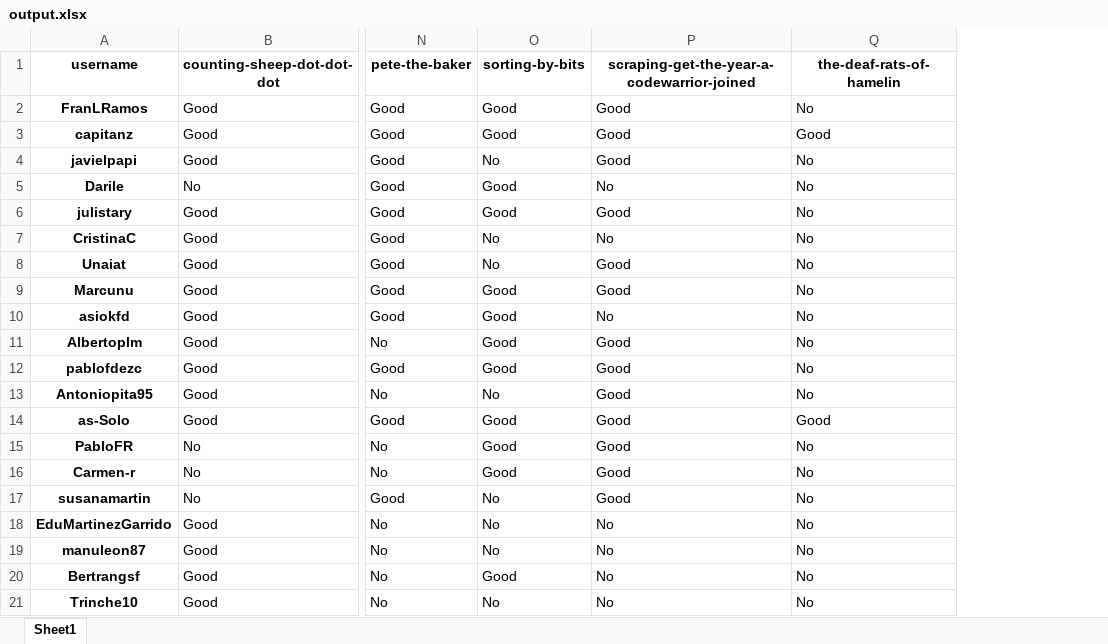
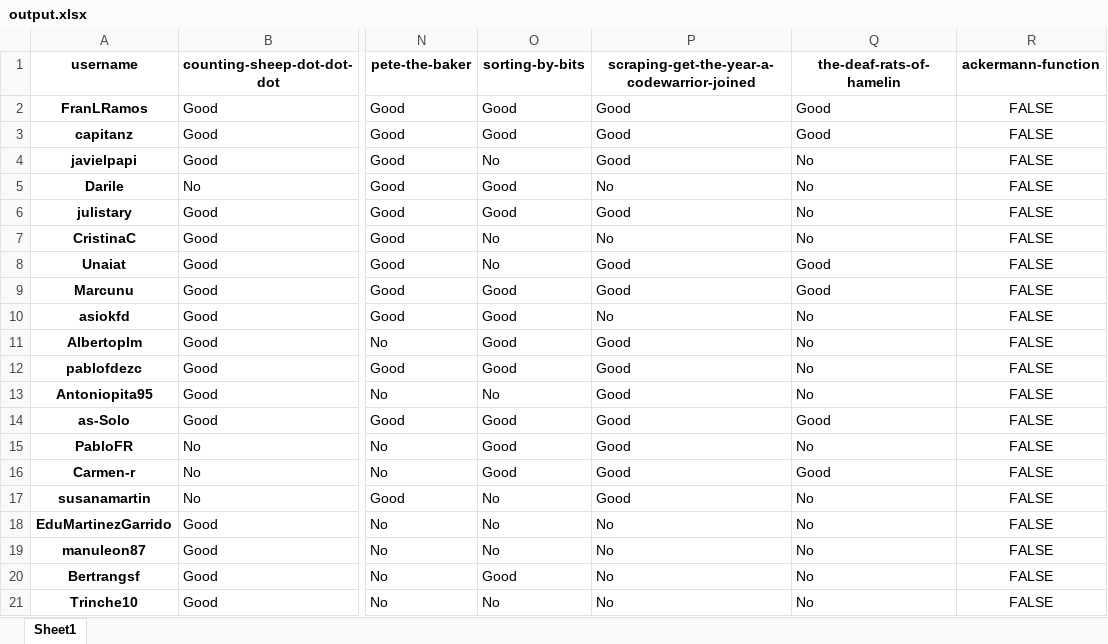
Before and after one commit to agalvezcorell/codewars-kata-student-correction-ih, an Excel workbook: output/output.xlsx, sheet Sheet1, drawn as a sheet; only a part is shown, gaps mark what is left out; values as stored, in another font and other column widths than the file's, no borders; the diff names each change by its address in the sheet, - before the commit and + after, or states it on an @@ line.

```diff
--- a/output/output.xlsx (sheet Sheet1)
+++ b/output/output.xlsx (sheet Sheet1)
+column R (ackermann-function), rows 2-21: all FALSE
-Q2 (the-deaf-rats-of-hamelin): No
+Q2 (the-deaf-rats-of-hamelin): Good
-Q8:Q9 (the-deaf-rats-of-hamelin): No
+Q8:Q9 (the-deaf-rats-of-hamelin): Good
-Q16 (the-deaf-rats-of-hamelin): No
+Q16 (the-deaf-rats-of-hamelin): Good
```
Also changed, not shown: 2 other files.
